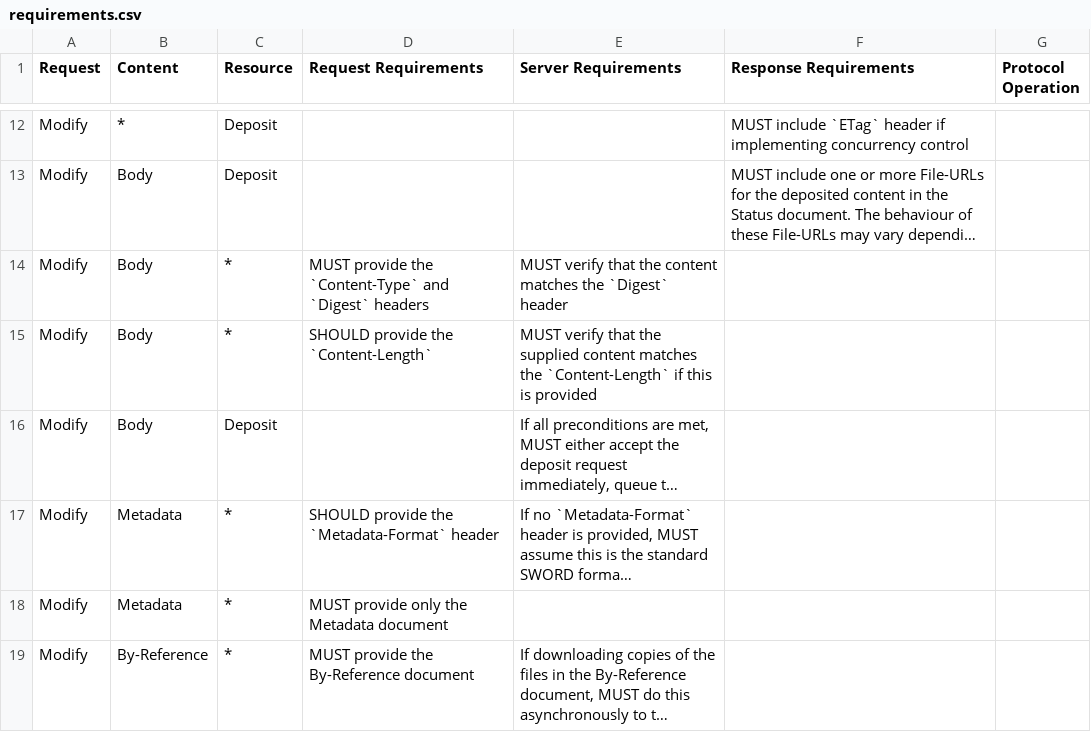
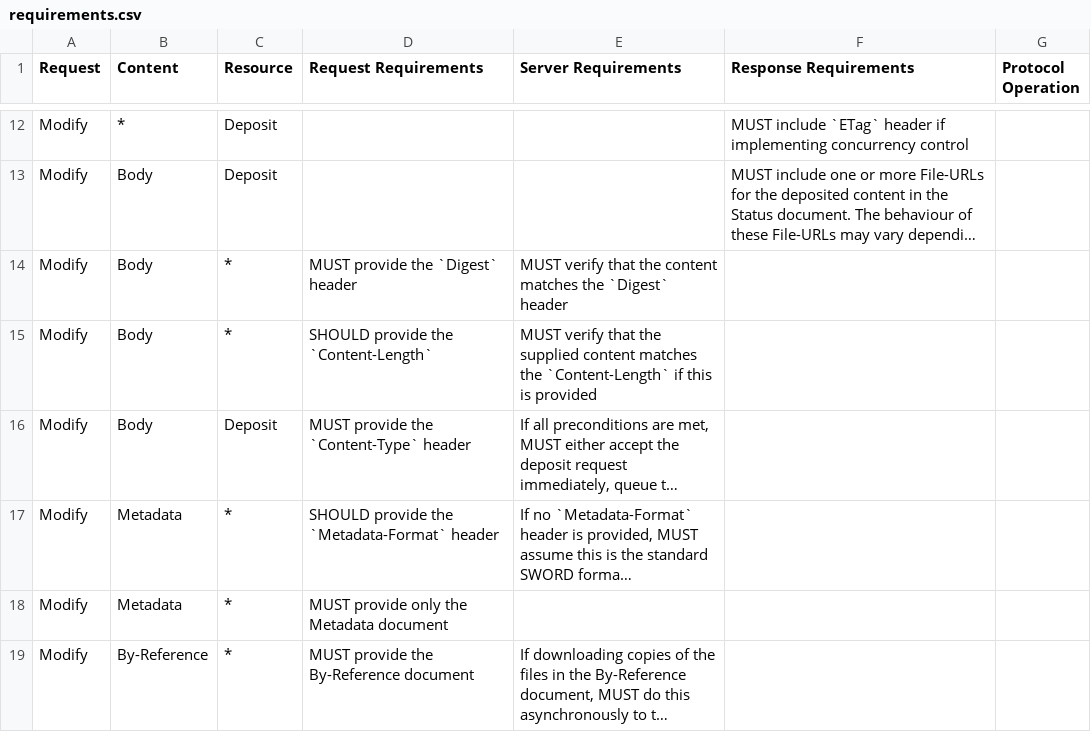
Before and after one commit to swordapp/swordv3, a CSV file: _compost/src/data/tables/requirements.csv, drawn as a sheet; only a part is shown, gaps mark what is left out; long unchanged cells end in …; the diff names each change by its address in the sheet, - before the commit and + after, or states it on an @@ line.

Commit message:
remove requirement for segment upload to have a content-type header

```diff
--- a/_compost/src/data/tables/requirements.csv
+++ b/_compost/src/data/tables/requirements.csv
-D14 (Request Requirements): MUST provide the `Content-Type` and `Digest` headers
+D14 (Request Requirements): MUST provide the `Digest` header
-D16 (Request Requirements): (empty)
+D16 (Request Requirements): MUST provide the `Content-Type` header
```
Also changed, not shown: 8 other files.
